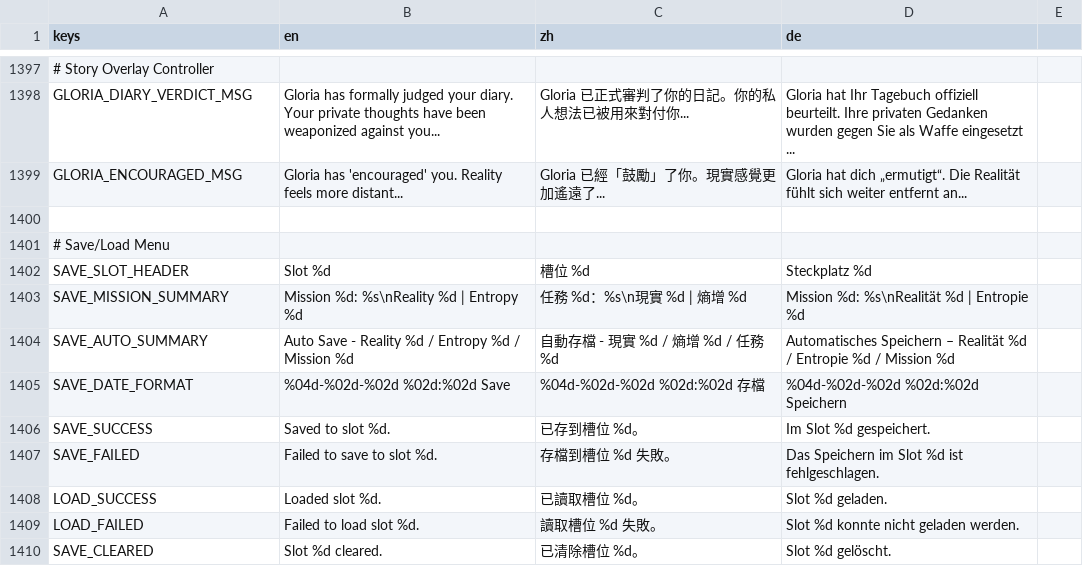
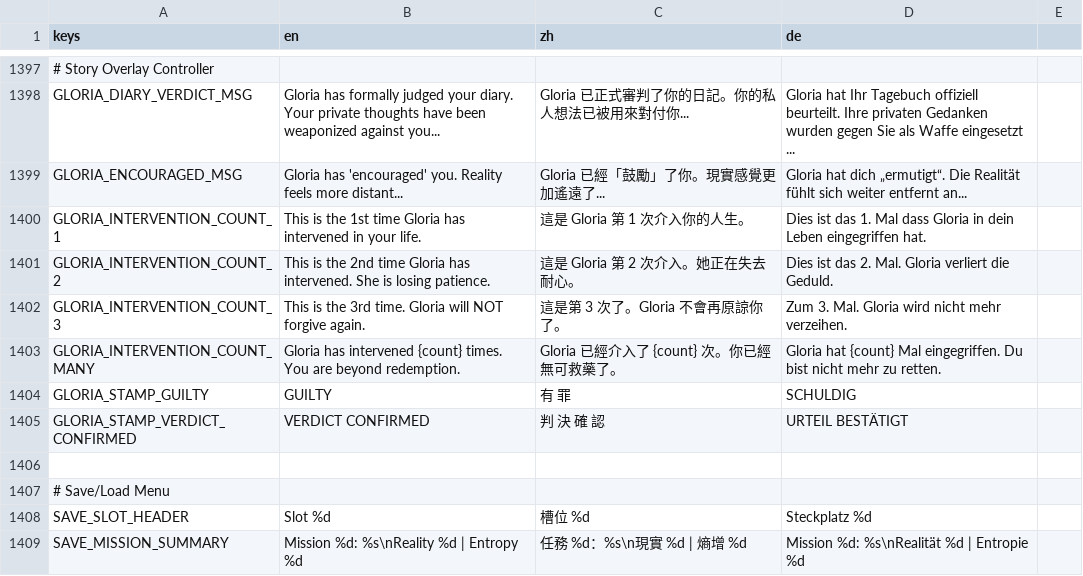
Before and after one commit to DUN-dd/Individual-Project, a CSV file: 1.Codebase/localization/gda1_translations.csv, drawn as a sheet; only a part is shown, gaps mark what is left out; the shorter side is filled out with more unchanged rows; the diff names each change by its address in the sheet, - before the commit and + after, or states it on an @@ line.

```diff
--- a/1.Codebase/localization/gda1_translations.csv
+++ b/1.Codebase/localization/gda1_translations.csv
+row 1400: GLORIA_INTERVENTION_COUNT_1 | This is the 1st time Gloria has intervened in your life. | 這是 Gloria 第 1 次介入你的人生。 | Dies ist das 1. Mal dass Gloria in dein Leben eingegriffen hat.
+row 1401: GLORIA_INTERVENTION_COUNT_2 | This is the 2nd time Gloria has intervened. She is losing patience. | 這是 Gloria 第 2 次介入。她正在失去耐心。 | Dies ist das 2. Mal. Gloria verliert die Geduld.
+row 1402: GLORIA_INTERVENTION_COUNT_3 | This is the 3rd time. Gloria will NOT forgive again. | 這是第 3 次了。Gloria 不會再原諒你了。 | Zum 3. Mal. Gloria wird nicht mehr verzeihen.
+row 1403: GLORIA_INTERVENTION_COUNT_MANY | Gloria has intervened {count} times. You are beyond redemption. | Gloria 已經介入了 {count} 次。你已經無可救藥了。 | Gloria hat {count} Mal eingegriffen. Du bist nicht mehr zu retten.
+row 1404: GLORIA_STAMP_GUILTY | GUILTY | 有 罪 | SCHULDIG
+row 1405: GLORIA_STAMP_VERDICT_CONFIRMED | VERDICT CONFIRMED | 判 決 確 認 | URTEIL BESTÄTIGT
```
Also changed, not shown: 2 other files.
